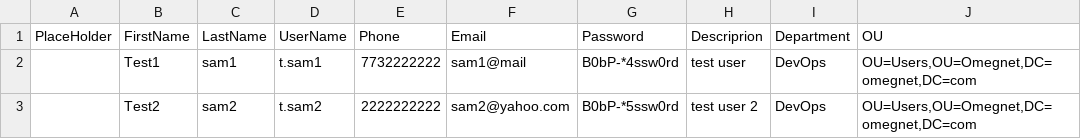
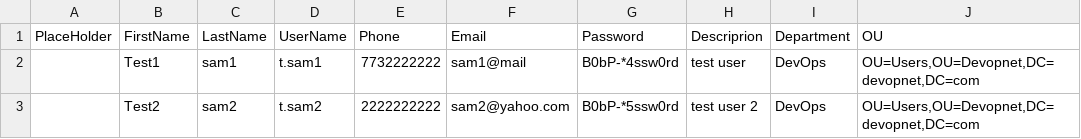
Before and after one commit to florinen/win_server, a CSV file: ansible-playbooks/add_multiple_users.csv, drawn as a sheet.

Commit message:
changed  ou name

```diff
--- a/ansible-playbooks/add_multiple_users.csv
+++ b/ansible-playbooks/add_multiple_users.csv
@@ -1,3 +1,3 @@
 PlaceHolder,FirstName,LastName,UserName,Phone,Email,Password,Descriprion,Department,OU
-,Test1,sam1,t.sam1,7732222222,sam1@mail,B0bP-*4ssw0rd,test user,DevOps,"OU=Users,OU=Omegnet,DC=omegnet,DC=com"
-,Test2,sam2,t.sam2,2222222222,sam2@yahoo.com,B0bP-*5ssw0rd,test user 2,DevOps,"OU=Users,OU=Omegnet,DC=omegnet,DC=com"
+,Test1,sam1,t.sam1,7732222222,sam1@mail,B0bP-*4ssw0rd,test user,DevOps,"OU=Users,OU=Devopnet,DC=devopnet,DC=com"
+,Test2,sam2,t.sam2,2222222222,sam2@yahoo.com,B0bP-*5ssw0rd,test user 2,DevOps,"OU=Users,OU=Devopnet,DC=devopnet,DC=com"
```
